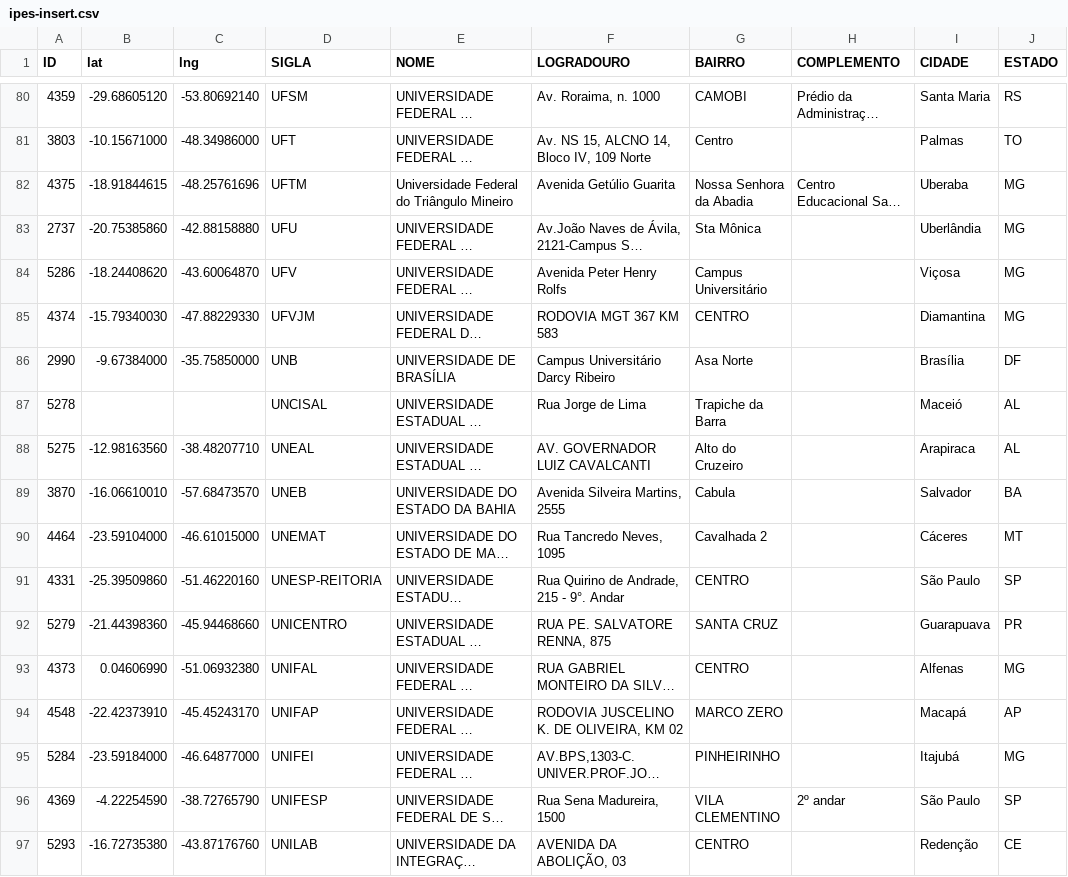
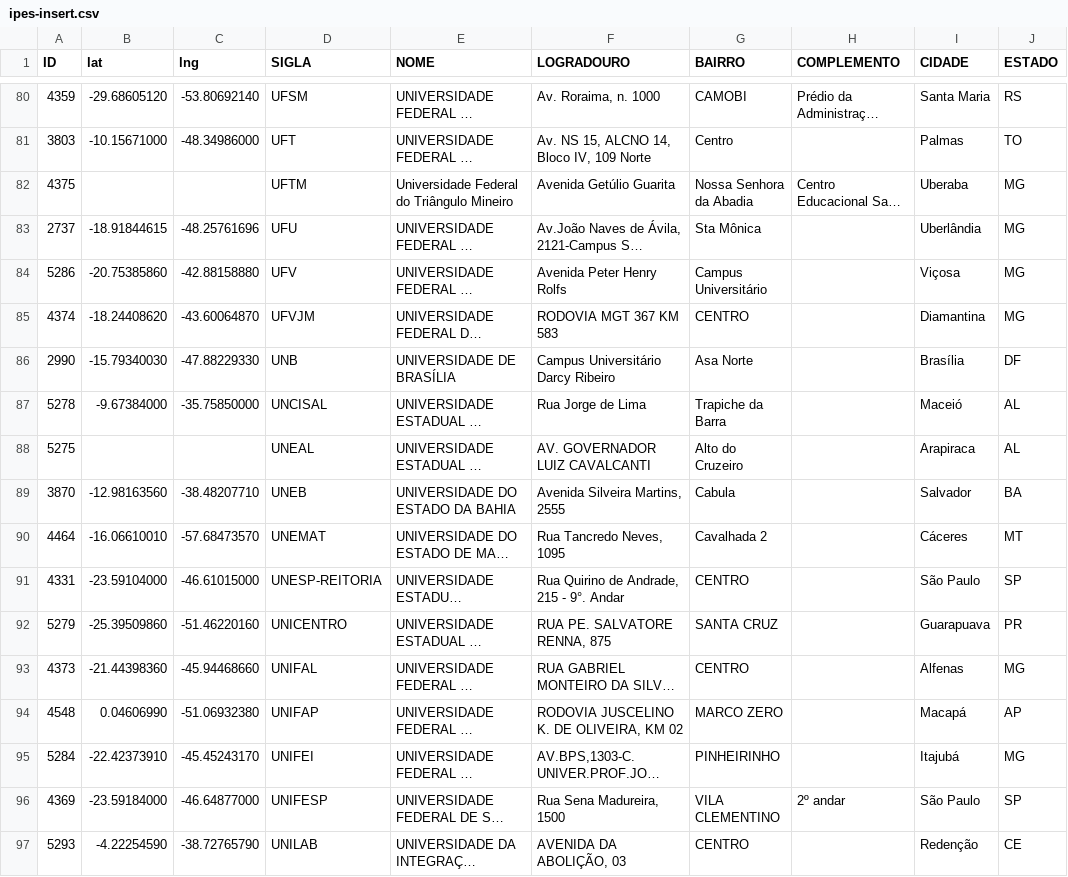
Before and after one commit to educacaoaberta/CiclopeDB, a CSV file: data/update/ipes-insert.csv, drawn as a sheet; only a part is shown, gaps mark what is left out; long unchanged cells end in …; the diff covers the shown part only; the diff names each change by its address in the sheet, - before the commit and + after, or states it on an @@ line.

```diff
--- a/data/update/ipes-insert.csv
+++ b/data/update/ipes-insert.csv
-B82 (lat): -18.91844615
+B82 (lat): (empty)
-C82 (lng): -48.25761696
+C82 (lng): (empty)
-B83 (lat): -20.75385860
+B83 (lat): -18.91844615
-C83 (lng): -42.88158880
+C83 (lng): -48.25761696
-B84 (lat): -18.24408620
+B84 (lat): -20.75385860
-C84 (lng): -43.60064870
+C84 (lng): -42.88158880
-B85 (lat): -15.79340030
+B85 (lat): -18.24408620
-C85 (lng): -47.88229330
+C85 (lng): -43.60064870
-B86 (lat): -9.67384000
+B86 (lat): -15.79340030
-C86 (lng): -35.75850000
+C86 (lng): -47.88229330
-B87 (lat): (empty)
+B87 (lat): -9.67384000
-C87 (lng): (empty)
+C87 (lng): -35.75850000
-B88 (lat): -12.98163560
+B88 (lat): (empty)
-C88 (lng): -38.48207710
+C88 (lng): (empty)
-B89 (lat): -16.06610010
+B89 (lat): -12.98163560
-C89 (lng): -57.68473570
+C89 (lng): -38.48207710
-B90 (lat): -23.59104000
+B90 (lat): -16.06610010
-C90 (lng): -46.61015000
+C90 (lng): -57.68473570
-B91 (lat): -25.39509860
+B91 (lat): -23.59104000
-C91 (lng): -51.46220160
+C91 (lng): -46.61015000
-B92 (lat): -21.44398360
+B92 (lat): -25.39509860
-C92 (lng): -45.94468660
+C92 (lng): -51.46220160
-B93 (lat): 0.04606990
+B93 (lat): -21.44398360
-C93 (lng): -51.06932380
+C93 (lng): -45.94468660
-B94 (lat): -22.42373910
+B94 (lat): 0.04606990
-C94 (lng): -45.45243170
+C94 (lng): -51.06932380
-B95 (lat): -23.59184000
+B95 (lat): -22.42373910
-C95 (lng): -46.64877000
+C95 (lng): -45.45243170
-B96 (lat): -4.22254590
+B96 (lat): -23.59184000
-C96 (lng): -38.72765790
+C96 (lng): -46.64877000
-B97 (lat): -16.72735380
+B97 (lat): -4.22254590
-C97 (lng): -43.87176760
+C97 (lng): -38.72765790
```
Also changed, not shown: 20 edited cells elsewhere in this file, 1 other file.
